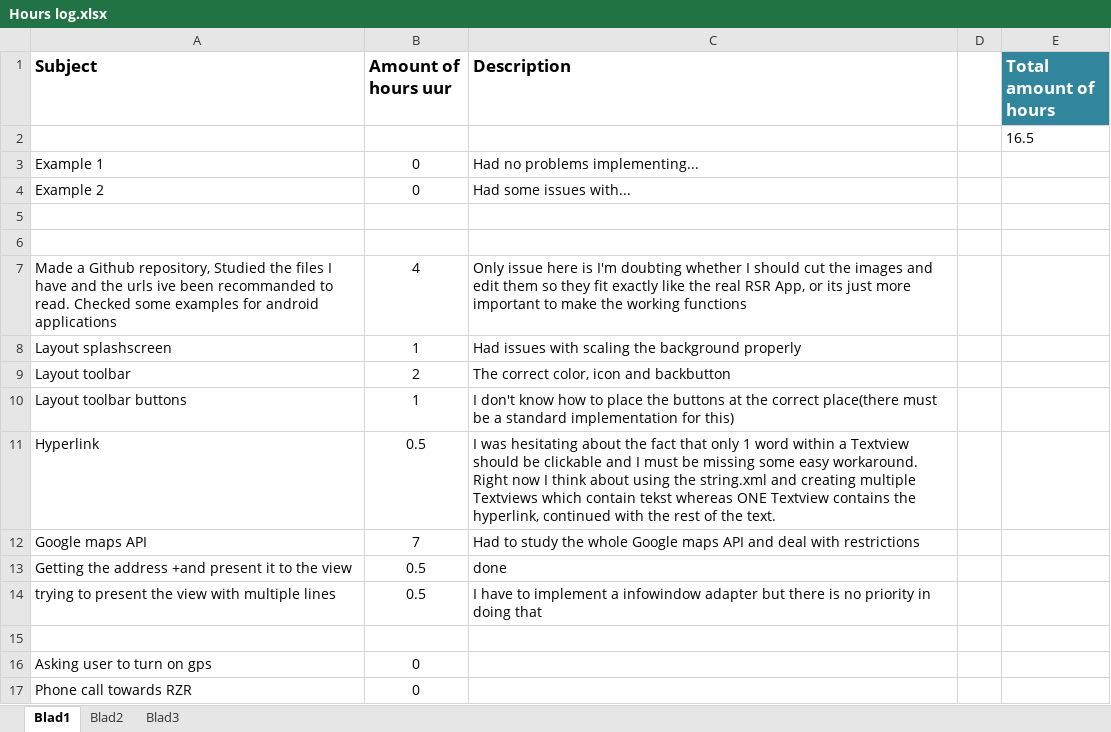
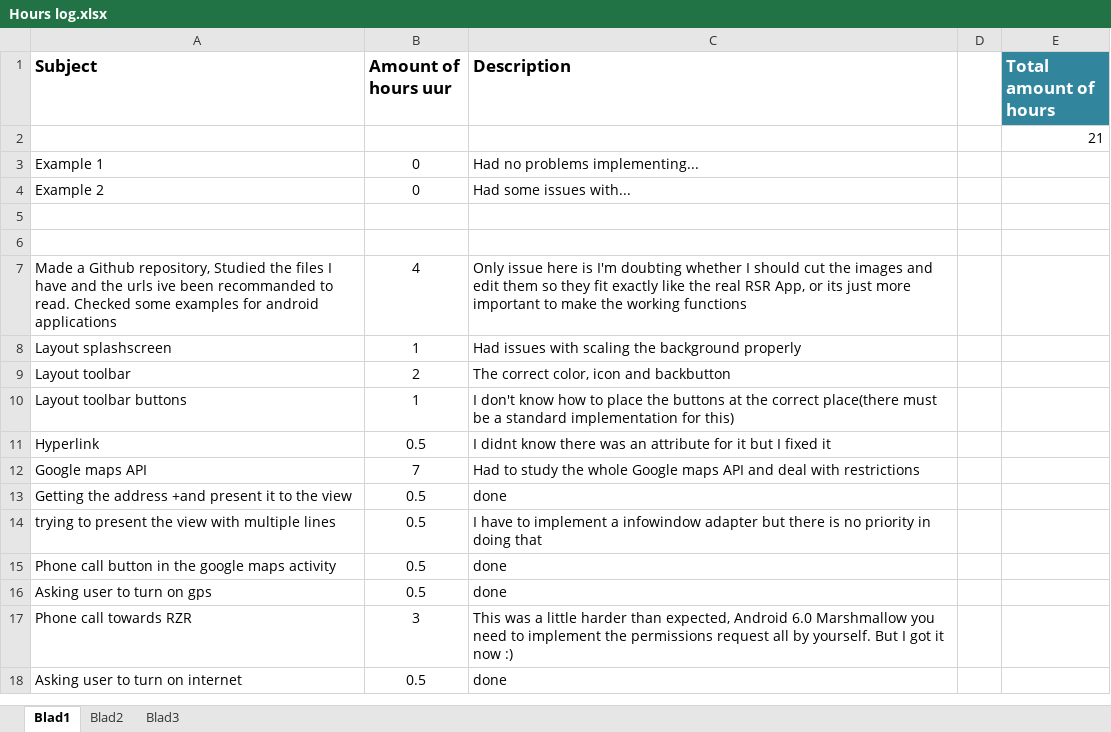
Before and after one commit to buit001/RZRPechhulp, an Excel workbook: Hours log.xlsx, sheet Blad1, drawn as a sheet; values as stored, in another font and other column widths than the file's, no borders; table styles not drawn; the diff names each change by its address in the sheet, - before the commit and + after, or states it on an @@ line.

```diff
--- a/Hours log.xlsx (sheet Blad1)
+++ b/Hours log.xlsx (sheet Blad1)
-E2 (Total amount of hours): 16.5
+E2 (Total amount of hours): 21
-C11 (Description): I was hesitating about the fact that only 1 word within a Textview should be clickable and I must be missing some easy workaround. Right now I think about using the string.xml and creating multiple Textviews which contain tekst whereas ONE Textview contains the hyperlink, continued with the rest of the text.
+C11 (Description): I didnt know there was an attribute for it but I fixed it
-row 15: (empty)
+row 15: Phone call button in the google maps activity | 0.5 | done
-B16 (Amount of hours uur): 0
+B16 (Amount of hours uur): 0.5
-C16 (Description): (empty)
+C16 (Description): done
-B17 (Amount of hours uur): 0
+B17 (Amount of hours uur): 3
-C17 (Description): (empty)
+C17 (Description): This was a little harder than expected, Android 6.0 Marshmallow you need to implement the permissions request all by yourself. But I got it now :)
+row 18: Asking user to turn on internet | 0.5 | done
```
Also changed, not shown: 3 other files.
